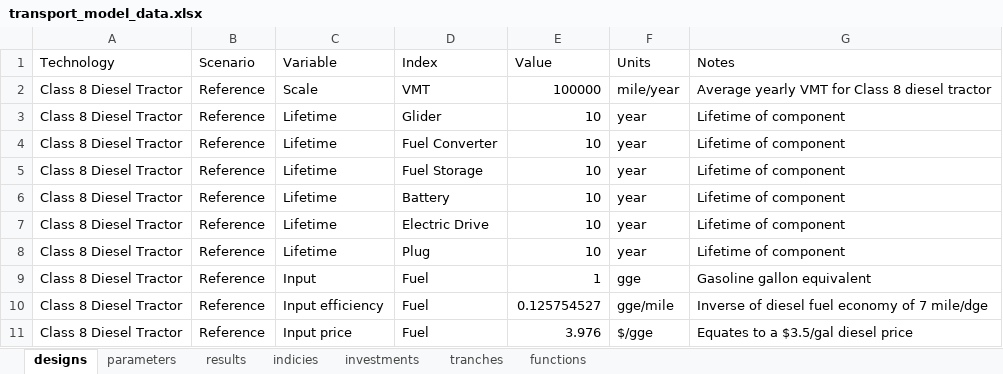
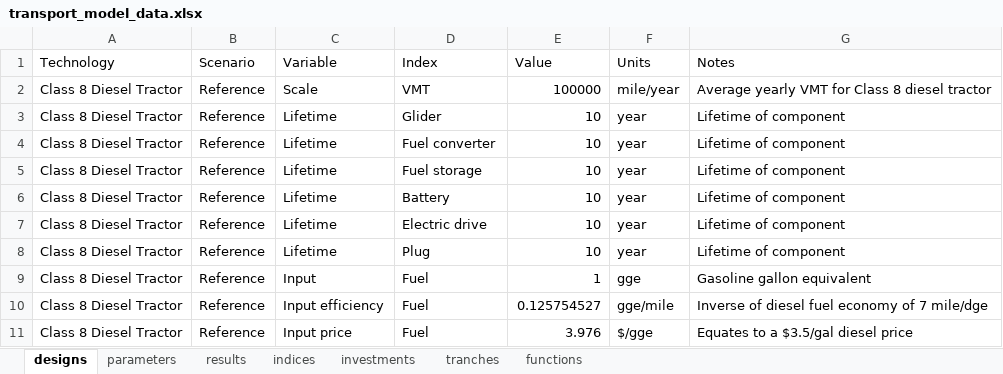
Before and after one commit to NREL/tyche, an Excel workbook: tutorial/data/transport_model_v1/transport_model_data.xlsx, sheet designs, drawn as a sheet; values as stored, in another font and other column widths than the file's, no borders; the diff names each change by its address in the sheet, - before the commit and + after, or states it on an @@ line.

```diff
--- a/tutorial/data/transport_model_v1/transport_model_data.xlsx (sheet designs)
+++ b/tutorial/data/transport_model_v1/transport_model_data.xlsx (sheet designs)
-sheet tab: indicies
+sheet tab: indices
-D4 (Index): Fuel Converter
+D4 (Index): Fuel converter
-D5 (Index): Fuel Storage
+D5 (Index): Fuel storage
-D7 (Index): Electric Drive
+D7 (Index): Electric drive
```
Also changed, not shown: sheet parameters, sheet indices, sheet results, sheet functions, sheet tranches, sheet investments, 8 other files.
